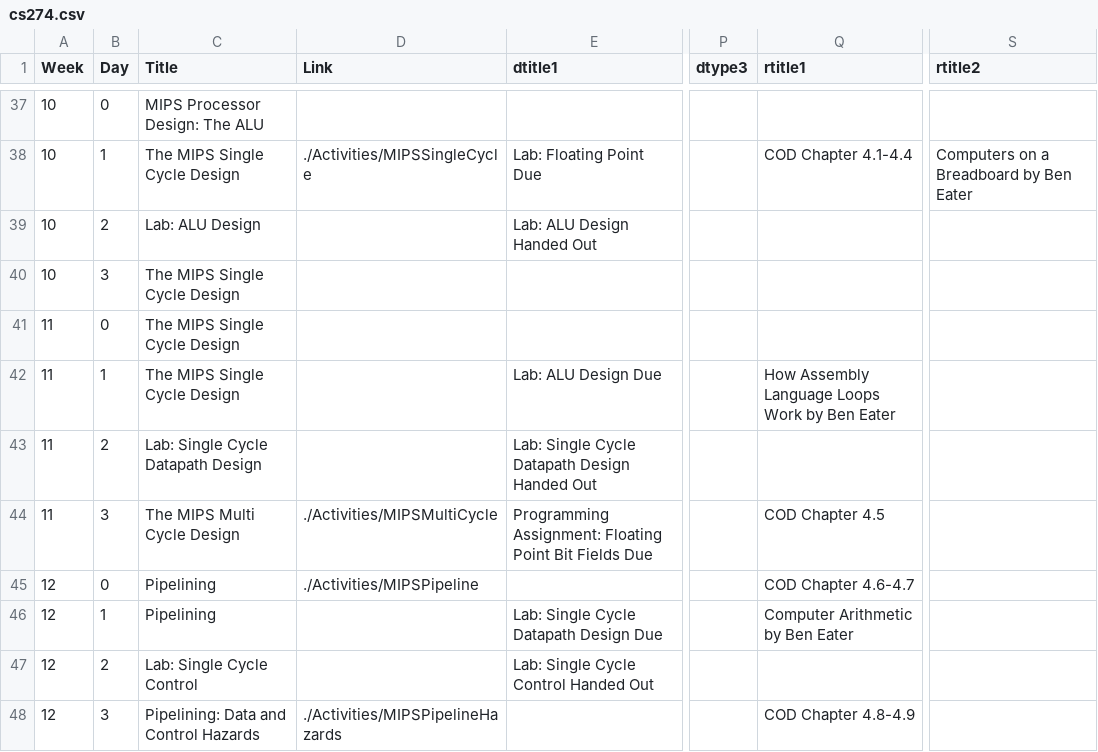
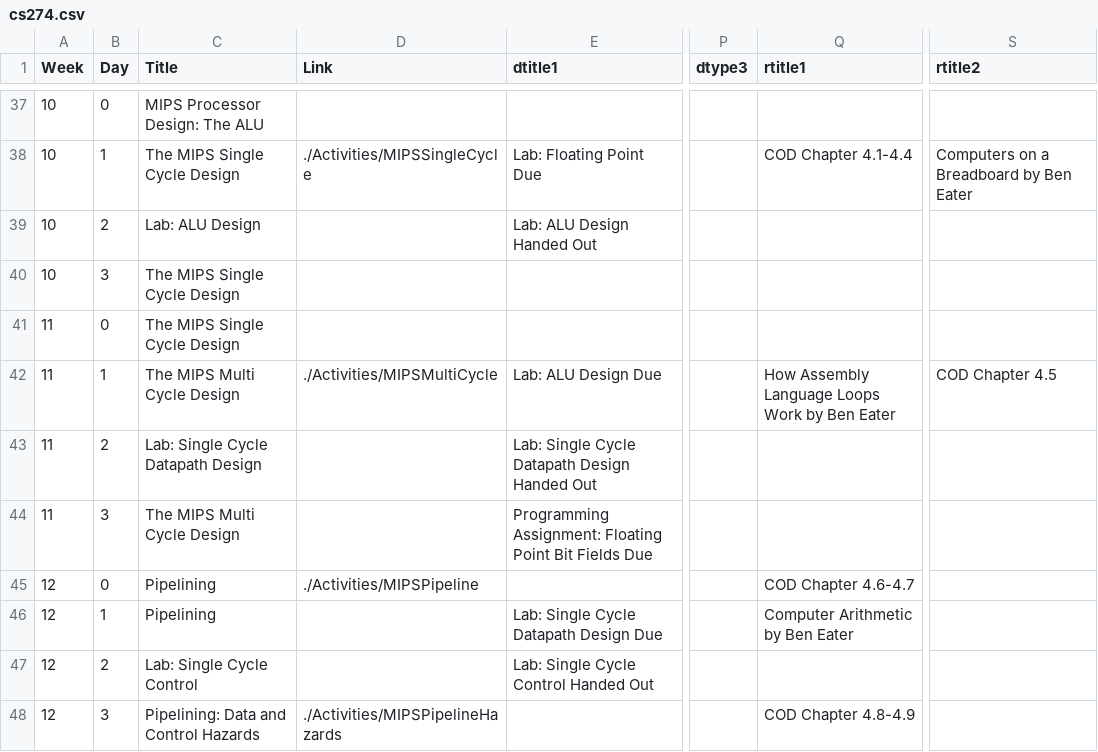
Before and after one commit to BillJr99/Ursinus-Boilerplate-Code, a CSV file: course/syllabus_markdown_table_generator/cs274.csv, drawn as a sheet; only a part is shown, gaps mark what is left out; the diff names each change by its address in the sheet, - before the commit and + after, or states it on an @@ line.

Commit message:
extra day for multicycle

```diff
--- a/course/syllabus_markdown_table_generator/cs274.csv
+++ b/course/syllabus_markdown_table_generator/cs274.csv
-C42 (Title): The MIPS Single Cycle Design
+C42 (Title): The MIPS Multi Cycle Design
-D42 (Link): (empty)
+D42 (Link): ./Activities/MIPSMultiCycle
-S42 (rtitle2): (empty)
+S42 (rtitle2): COD Chapter 4.5
-D44 (Link): ./Activities/MIPSMultiCycle
+D44 (Link): (empty)
-Q44 (rtitle1): COD Chapter 4.5
+Q44 (rtitle1): (empty)
```
